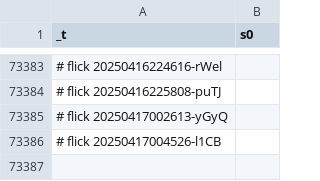
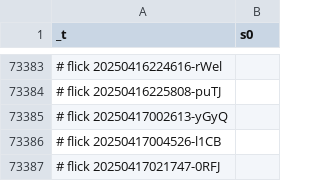
Before and after one commit to abikesa/simulacrum, a CSV file: kitabo/ensi/testbin/test2/assets/csv/s0_2.csv, drawn as a sheet; only a part is shown, gaps mark what is left out.

Commit message:
kitabo/ensi/testbin/test2/assets/csv/s0_2.csv

```diff
--- a/kitabo/ensi/testbin/test2/assets/csv/s0_2.csv
+++ b/kitabo/ensi/testbin/test2/assets/csv/s0_2.csv
@@ -73386 +73386,2 @@ _t,s0
 # flick 20250417004526-l1CB
+# flick 20250417021747-0RFJ
```
